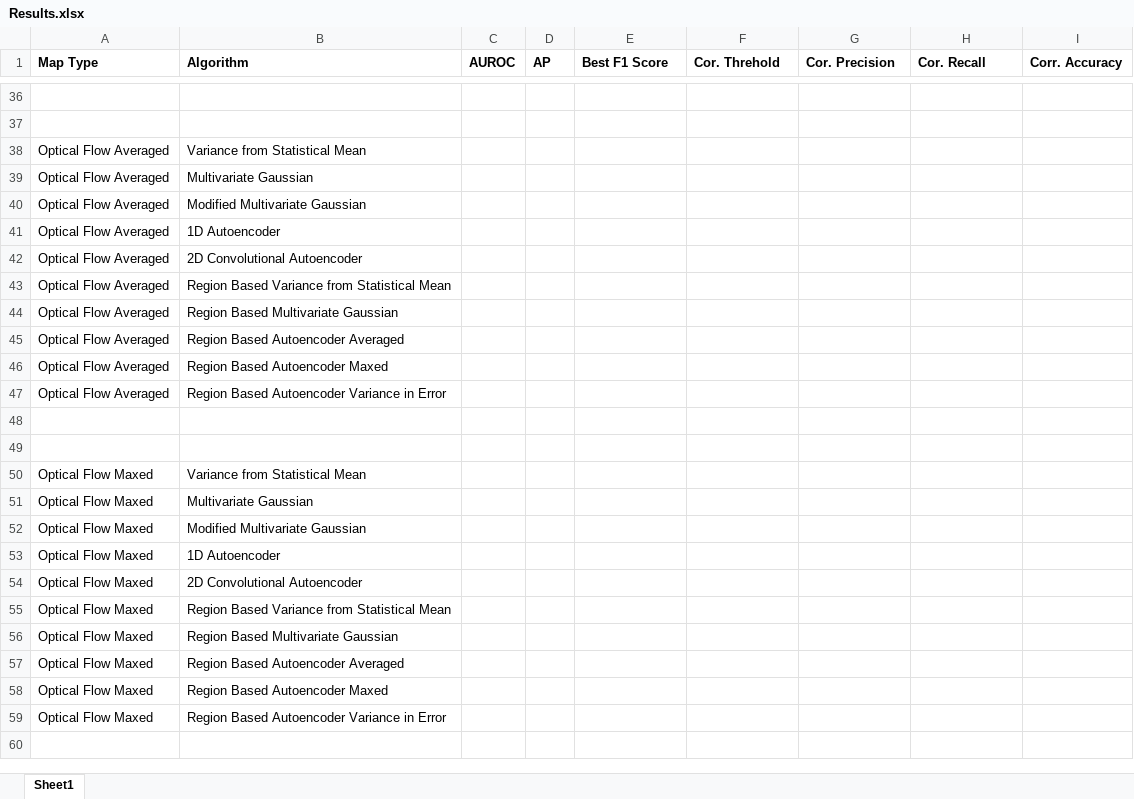
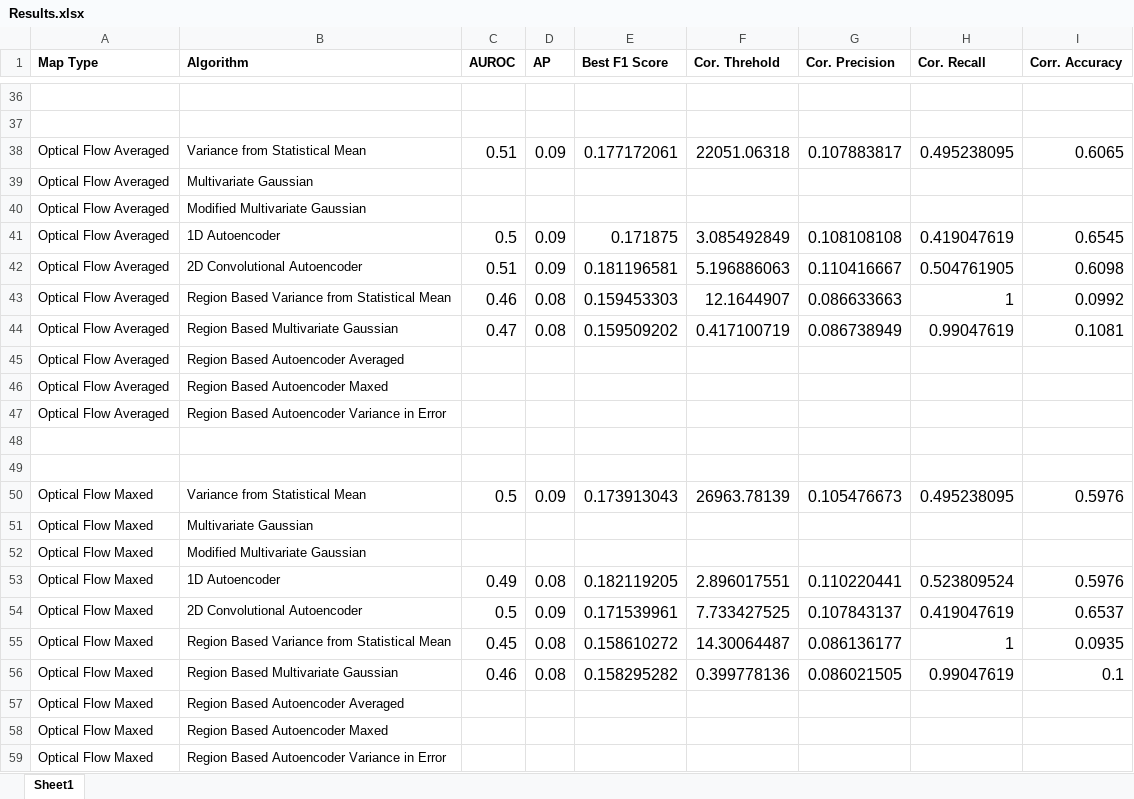
Before and after one commit to erenkopuz/FYP, an Excel workbook: video_processing/Results/Results.xlsx, sheet Sheet1, drawn as a sheet; only a part is shown, gaps mark what is left out; the shorter side is filled out with more unchanged rows; values as stored, in another font and other column widths than the file's, no borders; removed rows and columns are numbered as before the commit, all else as after; the diff names each change by its address in the sheet, - before the commit and + after, or states it on an @@ line.

Commit message:
Results Updated

```diff
--- a/video_processing/Results/Results.xlsx (sheet Sheet1)
+++ b/video_processing/Results/Results.xlsx (sheet Sheet1)
-row 38: Optical Flow Averaged | Variance from Statistical Mean
+row 38: Optical Flow Averaged | Variance from Statistical Mean | 0.51 | 0.09 | 0.177172061 | 22051.06318 | 0.107883817 | 0.495238095 | 0.6065
-row 41: Optical Flow Averaged | 1D Autoencoder
-row 42: Optical Flow Averaged | 2D Convolutional Autoencoder
-row 43: Optical Flow Averaged | Region Based Variance from Statistical Mean
-row 44: Optical Flow Averaged | Region Based Multivariate Gaussian
+row 41: Optical Flow Averaged | 1D Autoencoder | 0.5 | 0.09 | 0.171875 | 3.085492849 | 0.108108108 | 0.419047619 | 0.6545
+row 42: Optical Flow Averaged | 2D Convolutional Autoencoder | 0.51 | 0.09 | 0.181196581 | 5.196886063 | 0.110416667 | 0.504761905 | 0.6098
+row 43: Optical Flow Averaged | Region Based Variance from Statistical Mean | 0.46 | 0.08 | 0.159453303 | 12.1644907 | 0.086633663 | 1 | 0.0992
+row 44: Optical Flow Averaged | Region Based Multivariate Gaussian | 0.47 | 0.08 | 0.159509202 | 0.417100719 | 0.086738949 | 0.99047619 | 0.1081
-row 50: Optical Flow Maxed | Variance from Statistical Mean
+row 50: Optical Flow Maxed | Variance from Statistical Mean | 0.5 | 0.09 | 0.173913043 | 26963.78139 | 0.105476673 | 0.495238095 | 0.5976
-row 53: Optical Flow Maxed | 1D Autoencoder
-row 54: Optical Flow Maxed | 2D Convolutional Autoencoder
-row 55: Optical Flow Maxed | Region Based Variance from Statistical Mean
-row 56: Optical Flow Maxed | Region Based Multivariate Gaussian
+row 53: Optical Flow Maxed | 1D Autoencoder | 0.49 | 0.08 | 0.182119205 | 2.896017551 | 0.110220441 | 0.523809524 | 0.5976
+row 54: Optical Flow Maxed | 2D Convolutional Autoencoder | 0.5 | 0.09 | 0.171539961 | 7.733427525 | 0.107843137 | 0.419047619 | 0.6537
+row 55: Optical Flow Maxed | Region Based Variance from Statistical Mean | 0.45 | 0.08 | 0.158610272 | 14.30064487 | 0.086136177 | 1 | 0.0935
+row 56: Optical Flow Maxed | Region Based Multivariate Gaussian | 0.46 | 0.08 | 0.158295282 | 0.399778136 | 0.086021505 | 0.99047619 | 0.1
```
